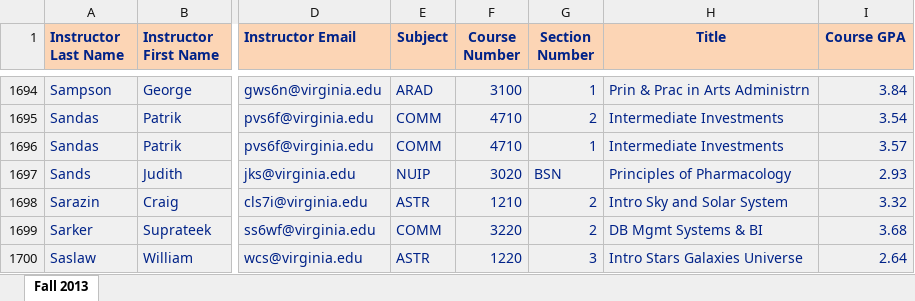
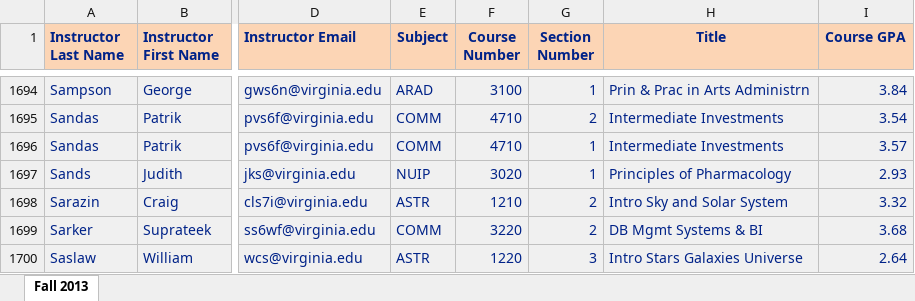
Before and after one commit to thecourseforum/theCourseForum, an Excel workbook: grades/data/excel_files/Grades_Fall_2013.xlsx, sheet Fall 2013, drawn as a sheet; only a part is shown, gaps mark what is left out; values as stored, in another font and other column widths than the file's, no borders; the diff names each change by its address in the sheet, - before the commit and + after, or states it on an @@ line.

Commit message:
Clean grade excel files

```diff
--- a/grades/data/excel_files/Grades_Fall_2013.xlsx (sheet Fall 2013)
+++ b/grades/data/excel_files/Grades_Fall_2013.xlsx (sheet Fall 2013)
-G1697 (Section Number): BSN
+G1697 (Section Number): 1
```
Also changed, not shown: grades/data/excel_files/Grades_Fall_2011.xlsx, grades/data/excel_files/Grades_Fall_2012.xlsx, 5 other files.
